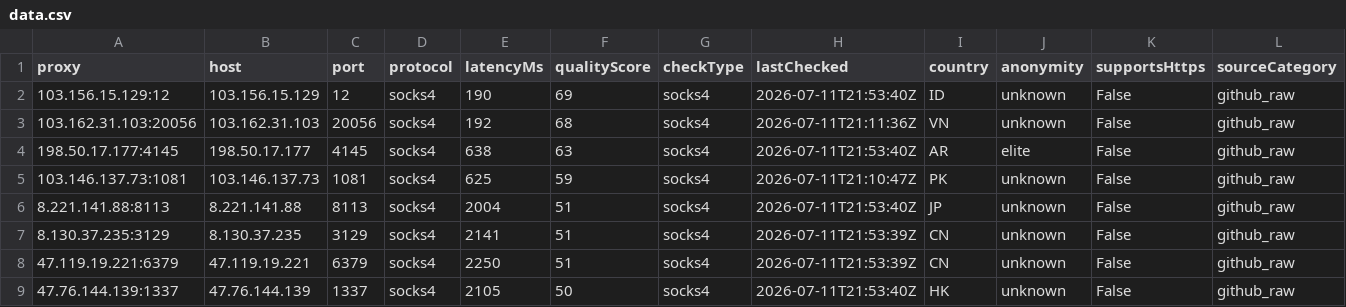
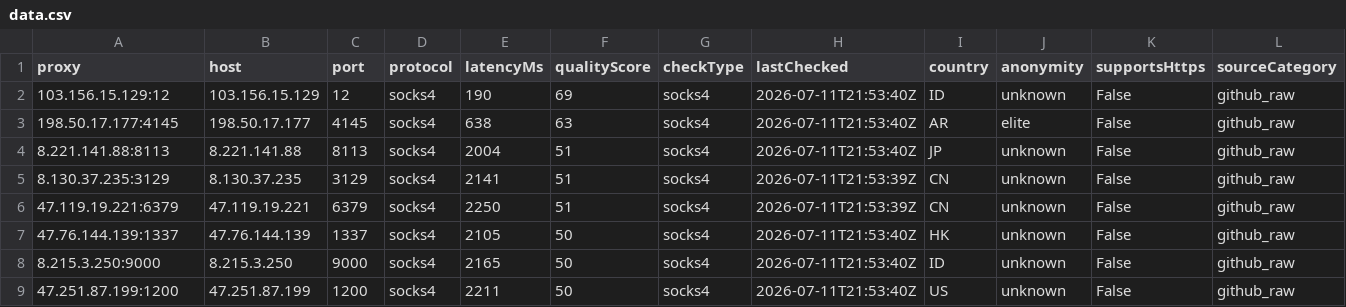
Before and after one commit to xyzs996/free-proxy-health-list, a CSV file: proxies/protocols/socks4/data.csv, drawn as a sheet; only a part is shown; the shorter side is filled out with more unchanged rows; rows hold the shown columns only; the diff names each change by its address in the sheet, - before the commit and + after, or states it on an @@ line.

```diff
--- a/proxies/protocols/socks4/data.csv
+++ b/proxies/protocols/socks4/data.csv
-row 3: 103.162.31.103:20056 | 103.162.31.103 | 20056 | socks4 | 192 | 68 | socks4 | 2026-07-11T21:11:36Z | VN | unknown | False | github_raw
-row 5: 103.146.137.73:1081 | 103.146.137.73 | 1081 | socks4 | 625 | 59 | socks4 | 2026-07-11T21:10:47Z | PK | unknown | False | github_raw
```
Also changed, not shown: proxies/anonymity/elite/data.csv, proxies/latency/fast/data.csv, 37 other files.
